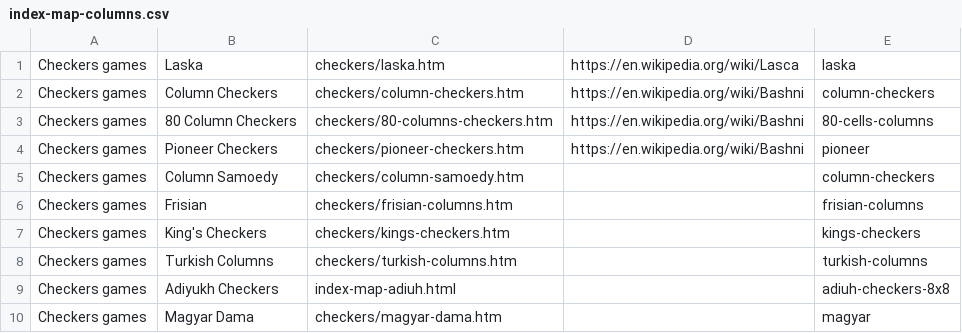
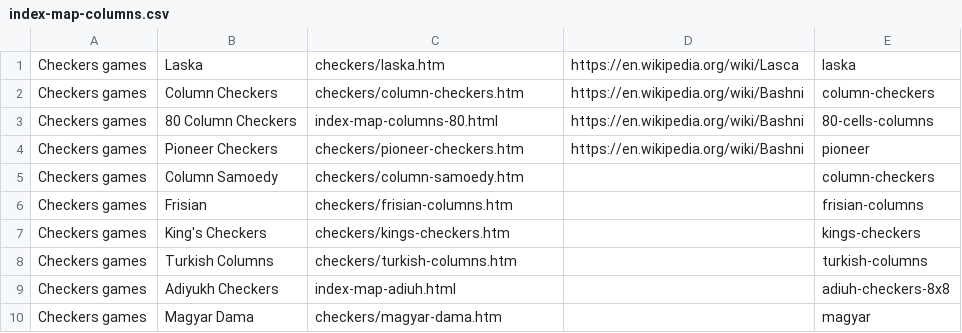
Before and after one commit to DagazProject/DagazProject.github.io, a CSV file: index-map-columns.csv, drawn as a sheet.

```diff
--- a/index-map-columns.csv
+++ b/index-map-columns.csv
@@ -2,3 +2,3 @@
 Checkers games;Column Checkers;checkers/column-checkers.htm;https://en.wikipedia.org/wiki/Bashni;column-checkers;
-Checkers games;80 Column Checkers;checkers/80-columns-checkers.htm;https://en.wikipedia.org/wiki/Bashni;80-cells-columns;
+Checkers games;80 Column Checkers;index-map-columns-80.html;https://en.wikipedia.org/wiki/Bashni;80-cells-columns;
 Checkers games;Pioneer Checkers;checkers/pioneer-checkers.htm;https://en.wikipedia.org/wiki/Bashni;pioneer;
```
Also changed, not shown: index-map-checkers-russian.csv, 18 other files.
